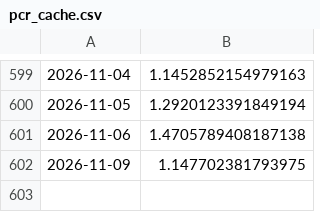
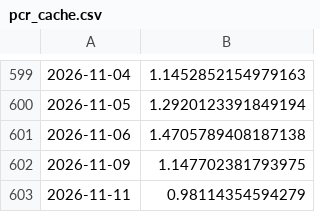
Before and after one commit to Sumanthputanemahesh/FEAR-AND-GREED-INDEX-INDIA, a CSV file: docs/data/pcr_cache.csv, drawn as a sheet; only a part is shown, gaps mark what is left out.

```diff
--- a/docs/data/pcr_cache.csv
+++ b/docs/data/pcr_cache.csv
@@ -602 +602,2 @@
 2026-11-09,1.147702381793975
+2026-11-11,0.98114354594279
```
Also changed, not shown: docs/data/india_fgi_components_raw.csv, 4 other files.
